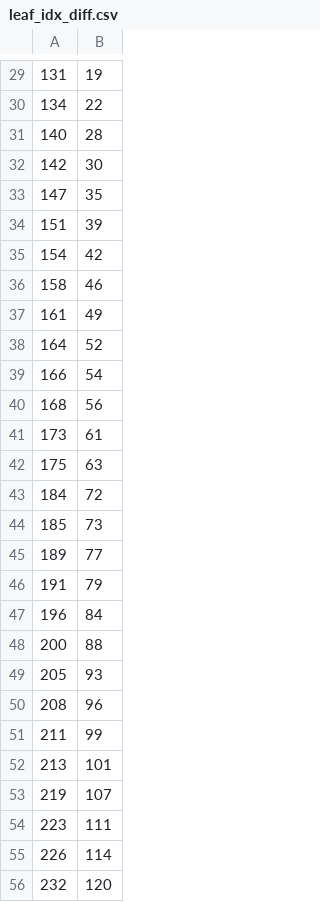
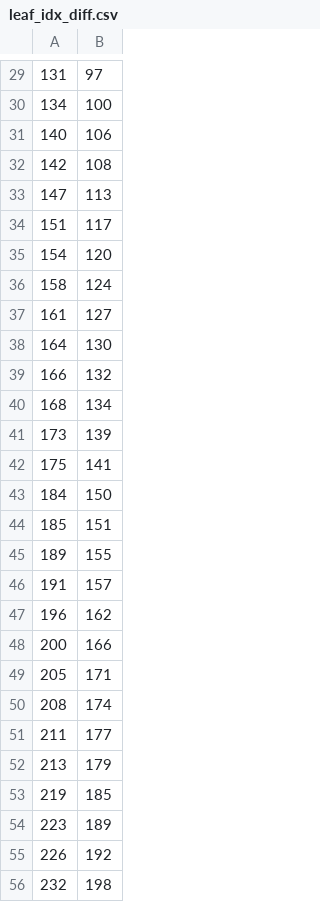
Before and after one commit to picsolab/TRIBAL-analytics-interpreter, a CSV file: leaf_idx_diff.csv, drawn as a sheet; only a part is shown, gaps mark what is left out; the diff covers the shown part only.

```diff
--- a/leaf_idx_diff.csv
+++ b/leaf_idx_diff.csv
@@ -29,28 +29,28 @@
-131,19
-134,22
-140,28
-142,30
-147,35
-151,39
-154,42
-158,46
-161,49
-164,52
-166,54
-168,56
-173,61
-175,63
-184,72
-185,73
-189,77
-191,79
-196,84
-200,88
-205,93
-208,96
-211,99
-213,101
-219,107
-223,111
-226,114
-232,120
+131,97
+134,100
+140,106
+142,108
+147,113
+151,117
+154,120
+158,124
+161,127
+164,130
+166,132
+168,134
+173,139
+175,141
+184,150
+185,151
+189,155
+191,157
+196,162
+200,166
+205,171
+208,174
+211,177
+213,179
+219,185
+223,189
+226,192
+232,198
```
Also changed, not shown: 76 edited cells elsewhere in this file, df_correct_pred_tweets_in_cont_leaf.csv, df_tweets_in_cont_leaf.csv, 15 other files.
